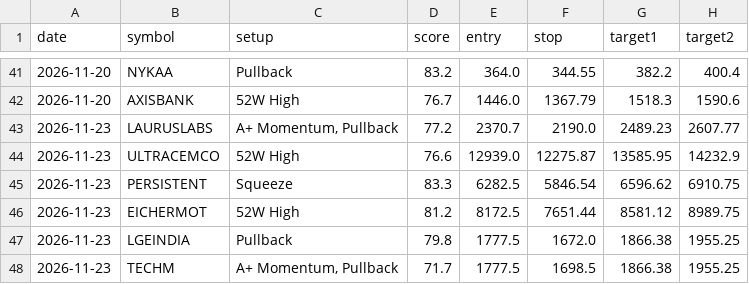
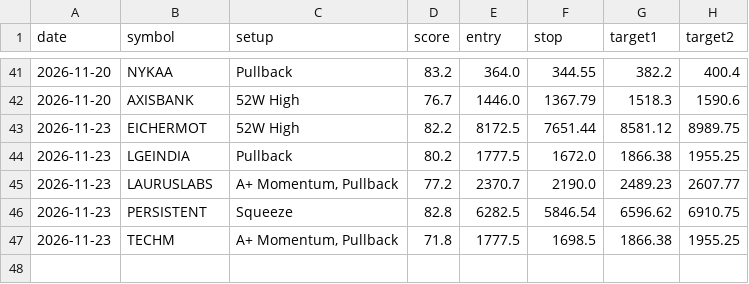
Before and after one commit to nettemvenu12-alt/nifty500-swing-scanner, a CSV file: data/pick_log.csv, drawn as a sheet; only a part is shown, gaps mark what is left out.

```diff
--- a/data/pick_log.csv
+++ b/data/pick_log.csv
@@ -42,7 +42,6 @@ date,symbol,setup,score,entry,stop,target1,target2
 2026-11-20,AXISBANK,52W High,76.7,1446.0,1367.79,1518.3,1590.6
+2026-11-23,EICHERMOT,52W High,82.2,8172.5,7651.44,8581.12,8989.75
+2026-11-23,LGEINDIA,Pullback,80.2,1777.5,1672.0,1866.38,1955.25
 2026-11-23,LAURUSLABS,"A+ Momentum, Pullback",77.2,2370.7,2190.0,2489.23,2607.77
-2026-11-23,ULTRACEMCO,52W High,76.6,12939.0,12275.87,13585.95,14232.9
-2026-11-23,PERSISTENT,Squeeze,83.3,6282.5,5846.54,6596.62,6910.75
-2026-11-23,EICHERMOT,52W High,81.2,8172.5,7651.44,8581.12,8989.75
-2026-11-23,LGEINDIA,Pullback,79.8,1777.5,1672.0,1866.38,1955.25
-2026-11-23,TECHM,"A+ Momentum, Pullback",71.7,1777.5,1698.5,1866.38,1955.25
+2026-11-23,PERSISTENT,Squeeze,82.8,6282.5,5846.54,6596.62,6910.75
+2026-11-23,TECHM,"A+ Momentum, Pullback",71.8,1777.5,1698.5,1866.38,1955.25
```
Also changed, not shown: 5 other files.
